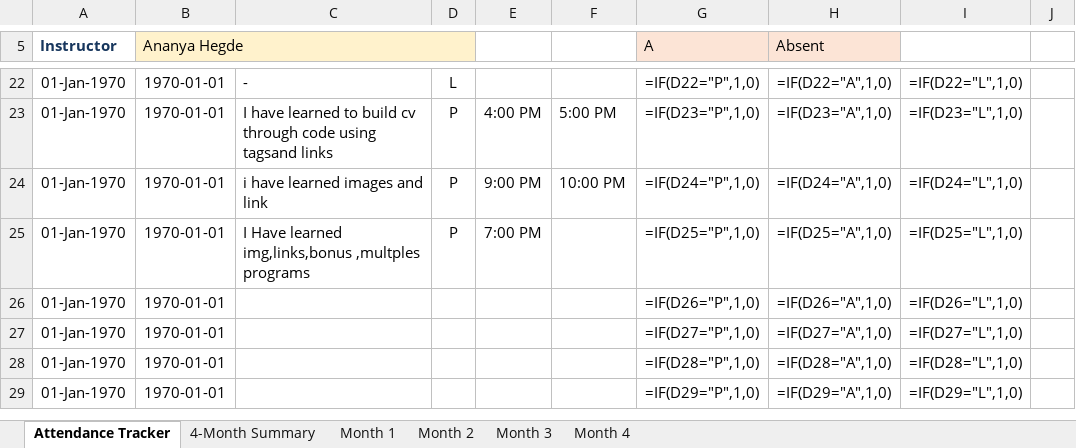
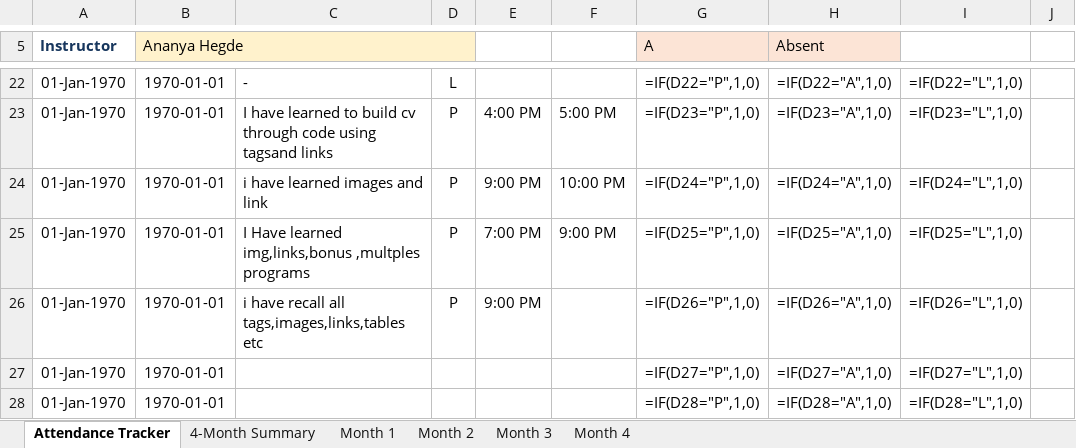
Before and after one commit to ayshamehek/Mern--stack, an Excel workbook: MERN_Stack_4_Month_Attendance_Sheet (2).xlsx, sheet Attendance Tracker, drawn as a sheet; only a part is shown, gaps mark what is left out; the shorter side is filled out with more unchanged rows; values as stored, in another font and other column widths than the file's, no borders; formulas without a stored value are shown as written; the diff names each change by its address in the sheet, - before the commit and + after, or states it on an @@ line.

Commit message:
ATTENDACE UPDATE

```diff
--- a/MERN_Stack_4_Month_Attendance_Sheet (2).xlsx (sheet Attendance Tracker)
+++ b/MERN_Stack_4_Month_Attendance_Sheet (2).xlsx (sheet Attendance Tracker)
-F25: (empty)
+F25: 9:00 PM
-C26: (empty)
+C26: i have recall all tags,images,links,tables etc
-D26: (empty)
+D26: P
-E26: (empty)
+E26: 9:00 PM
```
